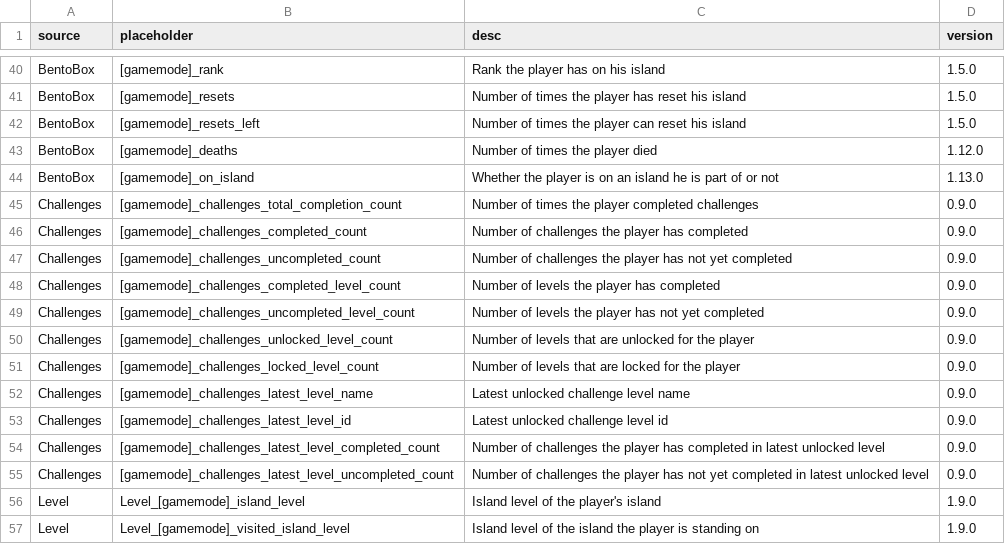
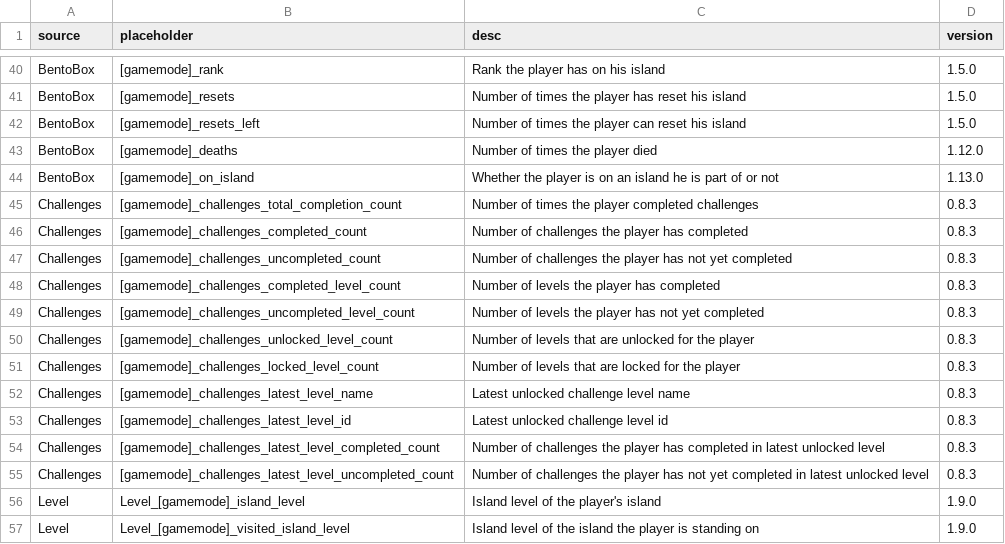
Before and after one commit to BentoBoxWorld/docs, a CSV file: placeholders.csv, drawn as a sheet; only a part is shown, gaps mark what is left out.

Commit message:
Update Challenges addon version (#11)
I pushed a release for 0.8.3.

```diff
--- a/placeholders.csv
+++ b/placeholders.csv
@@ -44,13 +44,13 @@ BentoBox,[gamemode]_deaths,Number of times the player died,1.12.0
 BentoBox,[gamemode]_on_island,Whether the player is on an island he is part of or not,1.13.0
-Challenges,[gamemode]_challenges_total_completion_count,Number of times the player completed challenges,0.9.0
-Challenges,[gamemode]_challenges_completed_count,Number of challenges the player has completed,0.9.0
-Challenges,[gamemode]_challenges_uncompleted_count,Number of challenges the player has not yet completed,0.9.0
-Challenges,[gamemode]_challenges_completed_level_count,Number of levels the player has completed,0.9.0
-Challenges,[gamemode]_challenges_uncompleted_level_count,Number of levels the player has not yet completed,0.9.0
-Challenges,[gamemode]_challenges_unlocked_level_count,Number of levels that are unlocked for the player,0.9.0
-Challenges,[gamemode]_challenges_locked_level_count,Number of levels that are locked for the player,0.9.0
-Challenges,[gamemode]_challenges_latest_level_name,Latest unlocked challenge level name,0.9.0
-Challenges,[gamemode]_challenges_latest_level_id,Latest unlocked challenge level id,0.9.0
-Challenges,[gamemode]_challenges_latest_level_completed_count,Number of challenges the player has completed in latest unlocked level,0.9.0
-Challenges,[gamemode]_challenges_latest_level_uncompleted_count,Number of challenges the player has not yet completed in latest unlocked level ,0.9.0
+Challenges,[gamemode]_challenges_total_completion_count,Number of times the player completed challenges,0.8.3
+Challenges,[gamemode]_challenges_completed_count,Number of challenges the player has completed,0.8.3
+Challenges,[gamemode]_challenges_uncompleted_count,Number of challenges the player has not yet completed,0.8.3
+Challenges,[gamemode]_challenges_completed_level_count,Number of levels the player has completed,0.8.3
+Challenges,[gamemode]_challenges_uncompleted_level_count,Number of levels the player has not yet completed,0.8.3
+Challenges,[gamemode]_challenges_unlocked_level_count,Number of levels that are unlocked for the player,0.8.3
+Challenges,[gamemode]_challenges_locked_level_count,Number of levels that are locked for the player,0.8.3
+Challenges,[gamemode]_challenges_latest_level_name,Latest unlocked challenge level name,0.8.3
+Challenges,[gamemode]_challenges_latest_level_id,Latest unlocked challenge level id,0.8.3
+Challenges,[gamemode]_challenges_latest_level_completed_count,Number of challenges the player has completed in latest unlocked level,0.8.3
+Challenges,[gamemode]_challenges_latest_level_uncompleted_count,Number of challenges the player has not yet completed in latest unlocked level,0.8.3
 Level,Level_[gamemode]_island_level,Island level of the player's island,1.9.0
```
